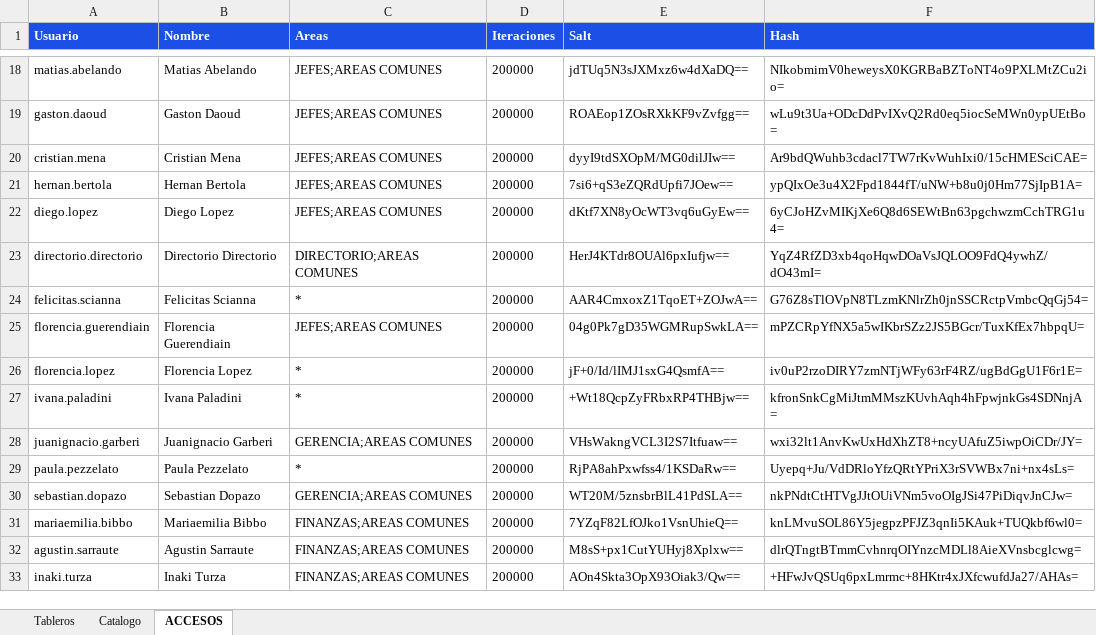
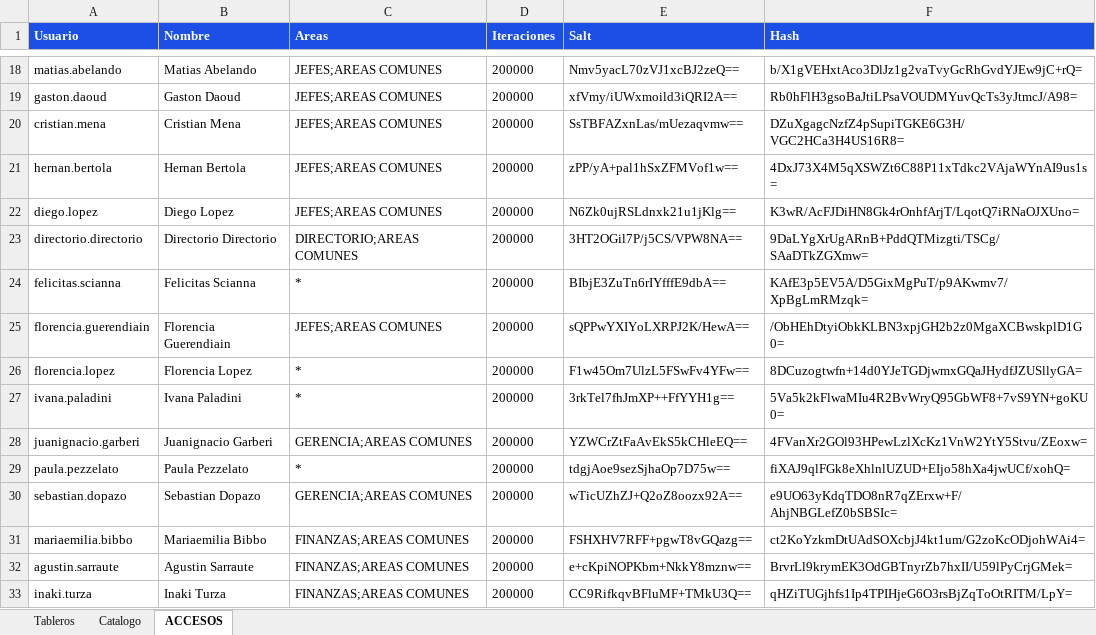
Before and after one commit to planeamientocomercialhergo-cyber/tableros-powerbi, an Excel workbook: LINKS POWER BI.xlsx, sheet ACCESOS, drawn as a sheet; only a part is shown, gaps mark what is left out; values as stored, in another font and other column widths than the file's, no borders; the diff covers the shown part only; the diff names each change by its address in the sheet, - before the commit and + after, or states it on an @@ line.

```diff
--- a/LINKS POWER BI.xlsx (sheet ACCESOS)
+++ b/LINKS POWER BI.xlsx (sheet ACCESOS)
-E18 (Salt): jdTUq5N3sJXMxz6w4dXaDQ==
+E18 (Salt): Nmv5yacL70zVJ1xcBJ2zeQ==
-F18 (Hash): NIkobmimV0heweysX0KGRBaBZToNT4o9PXLMtZCu2io=
+F18 (Hash): b/X1gVEHxtAco3DlJz1g2vaTvyGcRhGvdYJEw9jC+rQ=
-E19 (Salt): ROAEop1ZOsRXkKF9vZvfgg==
+E19 (Salt): xfVmy/iUWxmoild3iQRI2A==
-F19 (Hash): wLu9t3Ua+ODcDdPvIXvQ2Rd0eq5iocSeMWn0ypUEtBo=
+F19 (Hash): Rb0hFlH3gsoBaJtiLPsaVOUDMYuvQcTs3yJtmcJ/A98=
-E20 (Salt): dyyI9tdSXOpM/MG0dilJIw==
+E20 (Salt): SsTBFAZxnLas/mUezaqvmw==
-F20 (Hash): Ar9bdQWuhb3cdacl7TW7rKvWuhIxi0/15cHMESciCAE=
+F20 (Hash): DZuXgagcNzfZ4pSupiTGKE6G3H/VGC2HCa3H4US16R8=
-E21 (Salt): 7si6+qS3eZQRdUpfi7JOew==
+E21 (Salt): zPP/yA+pal1hSxZFMVof1w==
-F21 (Hash): ypQIxOe3u4X2Fpd1844fT/uNW+b8u0j0Hm77SjIpB1A=
+F21 (Hash): 4DxJ73X4M5qXSWZt6C88P11xTdkc2VAjaWYnAI9us1s=
-E22 (Salt): dKtf7XN8yOcWT3vq6uGyEw==
+E22 (Salt): N6Zk0ujRSLdnxk21u1jKlg==
-F22 (Hash): 6yCJoHZvMIKjXe6Q8d6SEWtBn63pgchwzmCchTRG1u4=
+F22 (Hash): K3wR/AcFJDiHN8Gk4rOnhfArjT/LqotQ7iRNaOJXUno=
-E23 (Salt): HerJ4KTdr8OUAl6pxIufjw==
+E23 (Salt): 3HT2OGil7P/j5CS/VPW8NA==
-F23 (Hash): YqZ4RfZD3xb4qoHqwDOaVsJQLOO9FdQ4ywhZ/dO43mI=
+F23 (Hash): 9DaLYgXrUgARnB+PddQTMizgti/TSCg/SAaDTkZGXmw=
-E24 (Salt): AAR4CmxoxZ1TqoET+ZOJwA==
+E24 (Salt): BIbjE3ZuTn6rIYfffE9dbA==
-F24 (Hash): G76Z8sTlOVpN8TLzmKNlrZh0jnSSCRctpVmbcQqGj54=
+F24 (Hash): KAfE3p5EV5A/D5GixMgPuT/p9AKwmv7/XpBgLmRMzqk=
-E25 (Salt): 04g0Pk7gD35WGMRupSwkLA==
+E25 (Salt): sQPPwYXIYoLXRPJ2K/HewA==
-F25 (Hash): mPZCRpYfNX5a5wIKbrSZz2JS5BGcr/TuxKfEx7hbpqU=
+F25 (Hash): /ObHEhDtyiObkKLBN3xpjGH2b2z0MgaXCBwskplD1G0=
-E26 (Salt): jF+0/Id/lIMJ1sxG4QsmfA==
+E26 (Salt): F1w45Om7UlzL5FSwFv4YFw==
-F26 (Hash): iv0uP2rzoDIRY7zmNTjWFy63rF4RZ/ugBdGgU1F6r1E=
+F26 (Hash): 8DCuzogtwfn+14d0YJeTGDjwmxGQaJHydfJZUSllyGA=
-E27 (Salt): +Wt18QcpZyFRbxRP4THBjw==
+E27 (Salt): 3rkTel7fhJmXP++FfYYH1g==
-F27 (Hash): kfronSnkCgMiJtmMMszKUvhAqh4hFpwjnkGs4SDNnjA=
+F27 (Hash): 5Va5k2kFlwaMIu4R2BvWryQ95GbWF8+7vS9YN+goKU0=
-E28 (Salt): VHsWakngVCL3I2S7Itfuaw==
+E28 (Salt): YZWCrZtFaAvEkS5kCHleEQ==
-F28 (Hash): wxi32lt1AnvKwUxHdXhZT8+ncyUAfuZ5iwpOiCDr/JY=
+F28 (Hash): 4FVanXr2GOl93HPewLzlXcKz1VnW2YtY5Stvu/ZEoxw=
-E29 (Salt): RjPA8ahPxwfss4/1KSDaRw==
+E29 (Salt): tdgjAoe9sezSjhaOp7D75w==
-F29 (Hash): Uyepq+Ju/VdDRloYfzQRtYPriX3rSVWBx7ni+nx4sLs=
+F29 (Hash): fiXAJ9qlFGk8eXhlnlUZUD+EIjo58hXa4jwUCf/xohQ=
-E30 (Salt): WT20M/5znsbrBlL41PdSLA==
+E30 (Salt): wTicUZhZJ+Q2oZ8oozx92A==
-F30 (Hash): nkPNdtCtHTVgJJtOUiVNm5voOIgJSi47PiDiqvJnCJw=
+F30 (Hash): e9UO63yKdqTDO8nR7qZErxw+F/AhjNBGLefZ0bSBSIc=
-E31 (Salt): 7YZqF82LfOJko1VsnUhieQ==
+E31 (Salt): FSHXHV7RFF+pgwT8vGQazg==
-F31 (Hash): knLMvuSOL86Y5jegpzPFJZ3qnIi5KAuk+TUQkbf6wl0=
+F31 (Hash): ct2KoYzkmDtUAdSOXcbjJ4kt1um/G2zoKcODjohWAi4=
-E32 (Salt): M8sS+px1CutYUHyj8Xplxw==
+E32 (Salt): e+cKpiNOPKbm+NkkY8mznw==
-F32 (Hash): dlrQTngtBTmmCvhnrqOIYnzcMDLl8AieXVnsbcglcwg=
+F32 (Hash): BrvrLl9krymEK3OdGBTnyrZb7hxII/U59lPyCrjGMek=
-E33 (Salt): AOn4Skta3OpX93Oiak3/Qw==
+E33 (Salt): CC9RifkqvBFluMF+TMkU3Q==
-F33 (Hash): +HFwJvQSUq6pxLmrmc+8HKtr4xJXfcwufdJa27/AHAs=
+F33 (Hash): qHZiTUGjhfs1Ip4TPIHjeG6O3rsBjZqToOtRITM/LpY=
```
Also changed, not shown: 42 edited cells elsewhere in this sheet.
